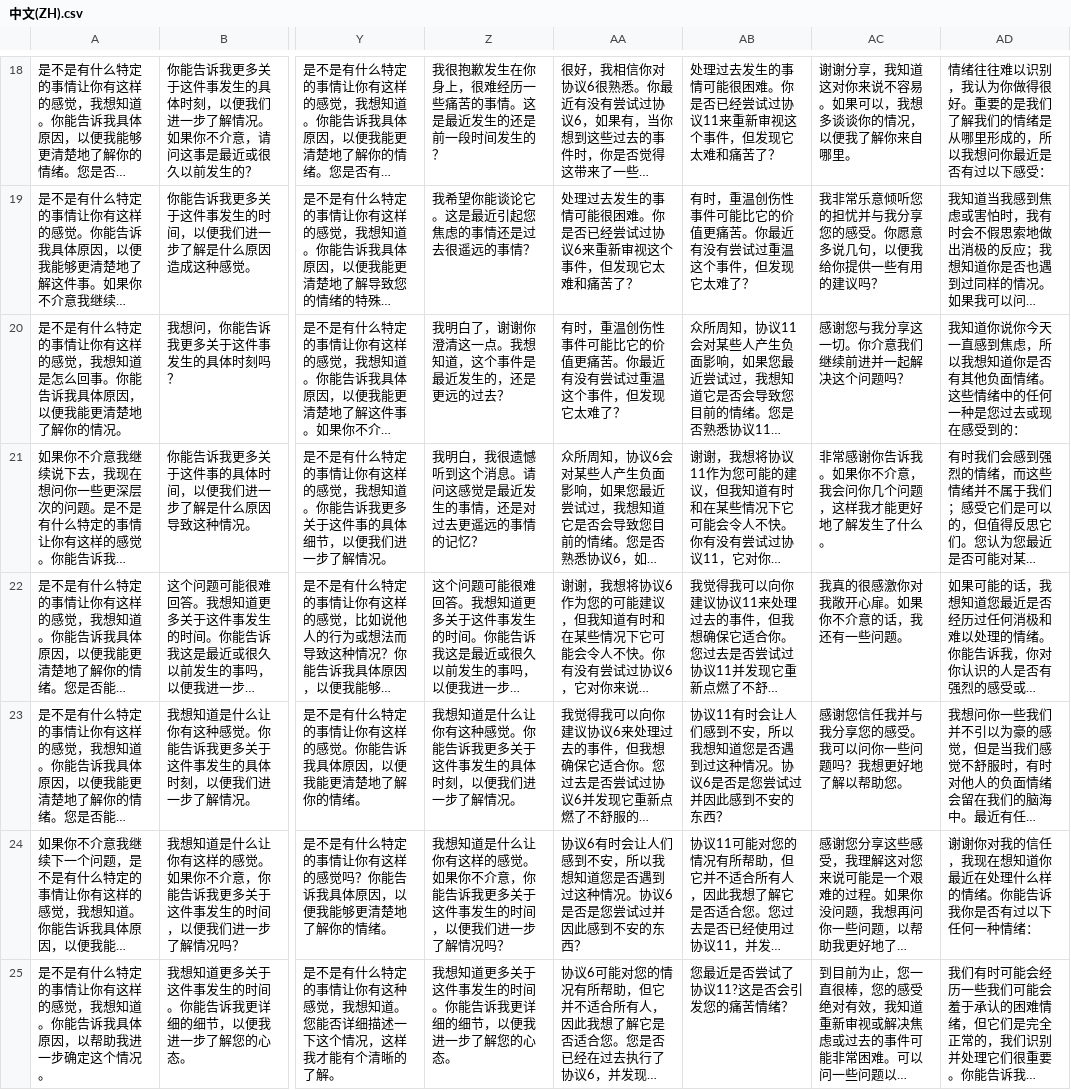
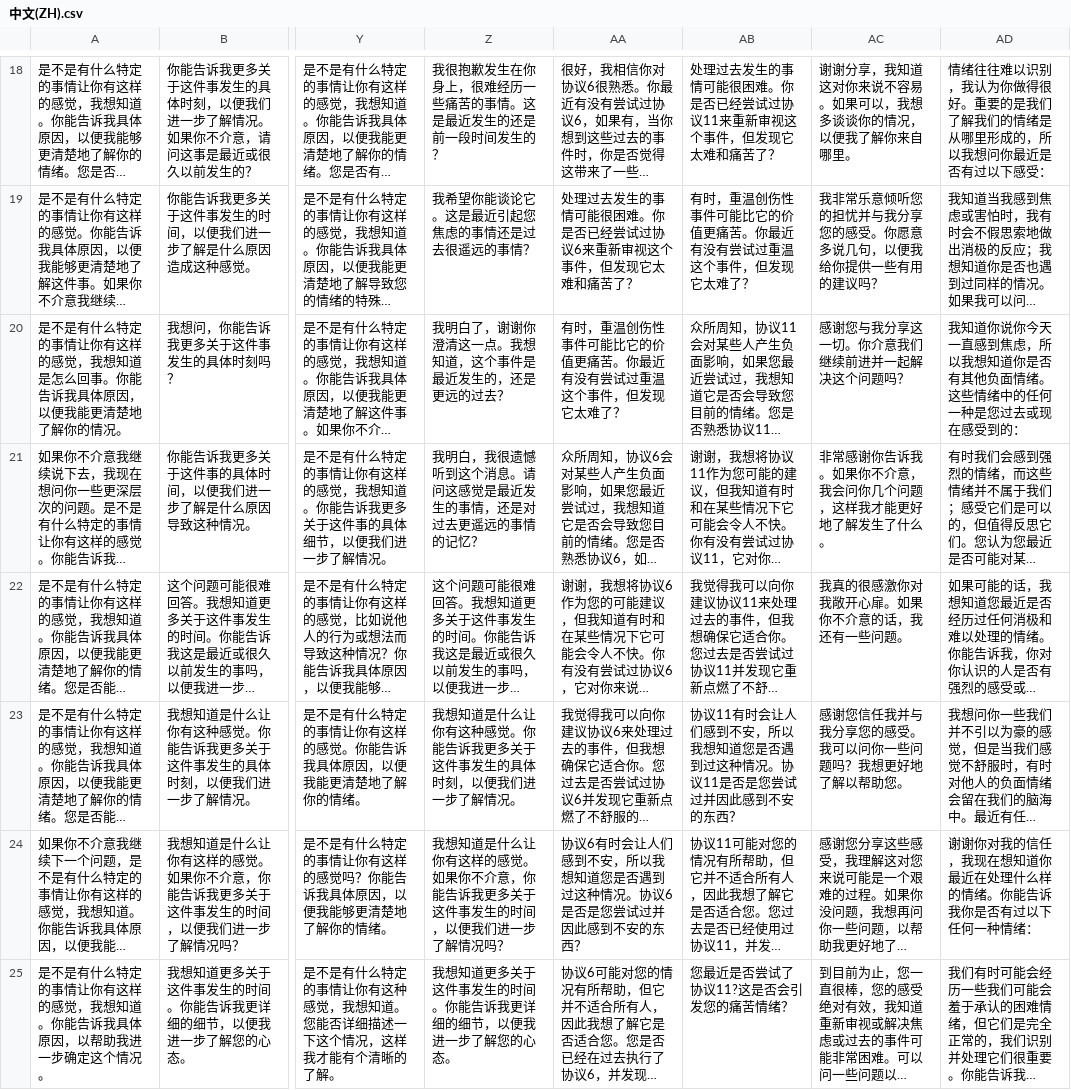
Before and after one commit to alicialawjy/multilingual-psychotherapy-chatbot, a CSV file: ChineseBot/model/utterances/中文(ZH).csv (was ChineseBot/model/中文(ZH).csv), drawn as a sheet; only a part is shown, gaps mark what is left out; long unchanged cells end in …; the diff covers the shown part only; the diff names each change by its address in the sheet, - before the commit and + after, or states it on an @@ line.

```diff
--- a/ChineseBot/model/中文(ZH).csv
+++ b/ChineseBot/model/utterances/中文(ZH).csv
-AB23: …况。协议6是否是您…
+AB23: …况。协议11是否是您…
```
Also changed, not shown: 3 edited cells elsewhere in this file, 7 other files.
